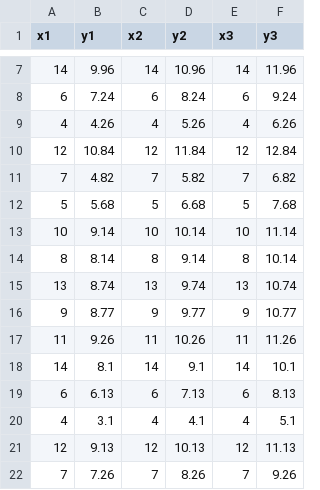
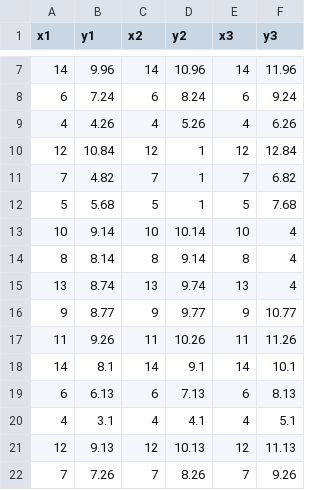
Before and after one commit to notreallyme2/d3-templates, a CSV file: coloured-line-data.csv, drawn as a sheet; only a part is shown, gaps mark what is left out.

Commit message:
Changed default domain for coloured line

```diff
--- a/coloured-line-data.csv
+++ b/coloured-line-data.csv
@@ -9,8 +9,8 @@ x1,y1,x2,y2,x3,y3
 4,4.26,4,5.26,4,6.26
-12,10.84,12,11.84,12,12.84
-7,4.82,7,5.82,7,6.82
-5,5.68,5,6.68,5,7.68
-10,9.14,10,10.14,10,11.14
-8,8.14,8,9.14,8,10.14
-13,8.74,13,9.74,13,10.74
+12,10.84,12,1,12,12.84
+7,4.82,7,1,7,6.82
+5,5.68,5,1,5,7.68
+10,9.14,10,10.14,10,4
+8,8.14,8,9.14,8,4
+13,8.74,13,9.74,13,4
 9,8.77,9,9.77,9,10.77
```
Also changed, not shown: 3 other files.
